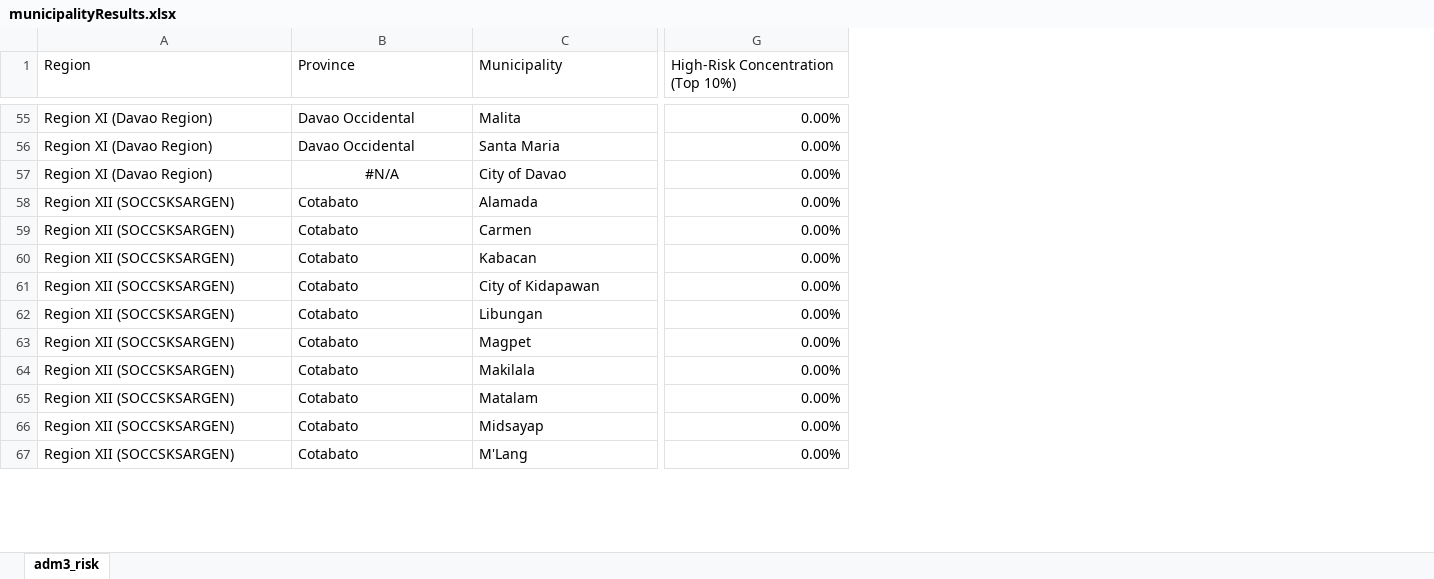
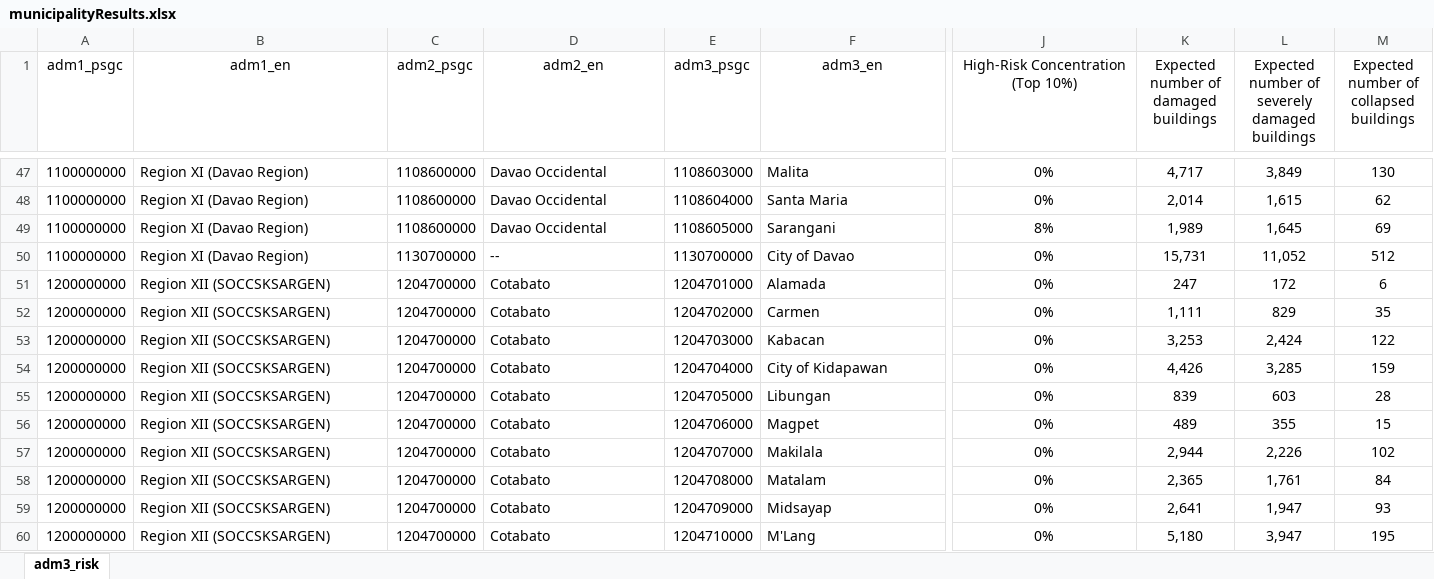
Before and after one commit to jtdimasaka/M78MaasimSaranganiEarthquakeRisk, an Excel workbook: results/municipalityResults.xlsx, sheet adm3_risk, drawn as a sheet; only a part is shown, gaps mark what is left out; values as stored, in another font and other column widths than the file's, no borders; addresses are those after the commit; rows hold the shown columns only; the diff covers the shown part only; the diff names each change by its address in the sheet, - before the commit and + after, or states it on an @@ line.

```diff
--- a/results/municipalityResults.xlsx (sheet adm3_risk)
+++ b/results/municipalityResults.xlsx (sheet adm3_risk)
+column A (adm1_psgc), rows 47-48: 1100000000 | 1100000000; rows 50-60: 1100000000 | 1200000000 | 1200000000 | 1200000000 | 1200000000 | 1200000000 | 1200000000 | 1200000000 | 1200000000 | 1200000000 | 1200000000
+column C (adm2_psgc), rows 47-48: 1108600000 | 1108600000; rows 50-60: 1130700000 | 1204700000 | 1204700000 | 1204700000 | 1204700000 | 1204700000 | 1204700000 | 1204700000 | 1204700000 | 1204700000 | 1204700000
+column E (adm3_psgc), rows 47-48: 1108603000 | 1108604000; rows 50-60: 1130700000 | 1204701000 | 1204702000 | 1204703000 | 1204704000 | 1204705000 | 1204706000 | 1204707000 | 1204708000 | 1204709000 | 1204710000
+column K, row 1: Expected number of damaged buildings; rows 47-48: 4,717 | 2,014; rows 50-60: 15,731 | 247 | 1,111 | 3,253 | 4,426 | 839 | 489 | 2,944 | 2,365 | 2,641 | 5,180
+column L, row 1: Expected number of severely damaged buildings; rows 47-48: 3,849 | 1,615; rows 50-60: 11,052 | 172 | 829 | 2,424 | 3,285 | 603 | 355 | 2,226 | 1,761 | 1,947 | 3,947
+column M, row 1: Expected number of collapsed buildings; rows 47-48: 130 | 62; rows 50-60: 512 | 6 | 35 | 122 | 159 | 28 | 15 | 102 | 84 | 93 | 195
-B1: Region
+B1: adm1_en
-B1 alignment: left
+B1 alignment: center
-D1: Province
+D1: adm2_en
-D1 alignment: left
+D1 alignment: center
-F1: Municipality
+F1: adm3_en
-F1:J1 alignment: left
+F1:J1 alignment: center
-J47:J48 alignment: right
+J47:J48 alignment: center
-J47:J48: 0.00%
+J47:J48: 0%
+row 49: 1100000000 | Region XI (Davao Region) | 1108600000 | Davao Occidental | 1108605000 | Sarangani | 8% | 1,989 | 1,645 | 69
-D50 (adm2_en): #N/A
+D50 (adm2_en): --
-D50 alignment: center
+D50 alignment: left
-J50:J60 alignment: right
+J50:J60 alignment: center
-J50:J60: 0.00%
+J50:J60: 0%
```
Also changed, not shown: 8 added rows, 9 removed rows, 76 edited cells and cell formats elsewhere in this sheet, formulas that keep their value, results/barangayResults.xlsx, results/provinceResults.xlsx, 1 other file.
